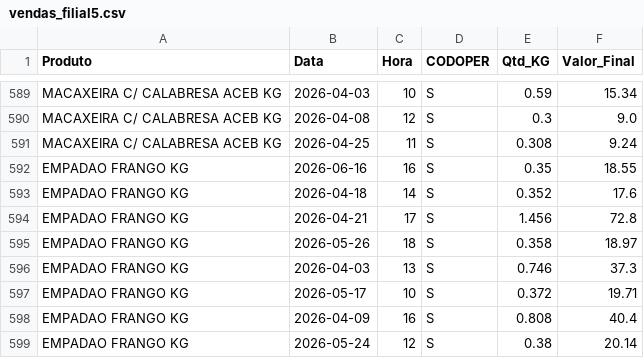
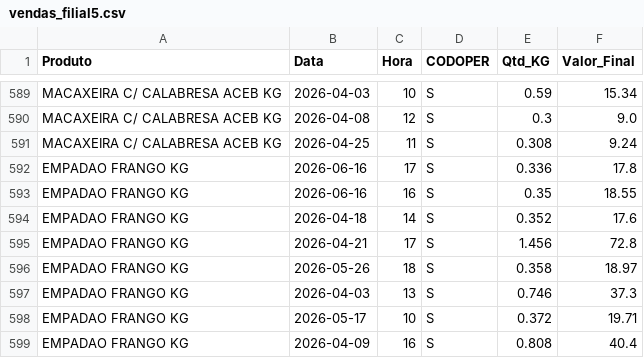
Before and after one commit to hadassagarcia/RotiFluxo, a CSV file: vendas_filial5.csv, drawn as a sheet; only a part is shown, gaps mark what is left out; the shorter side is filled out with more unchanged rows; the diff names each change by its address in the sheet, - before the commit and + after, or states it on an @@ line.

Commit message:
Atualização de Performance

```diff
--- a/vendas_filial5.csv
+++ b/vendas_filial5.csv
+row 592: EMPADAO FRANGO KG | 2026-06-16 | 17 | S | 0.336 | 17.8
```
